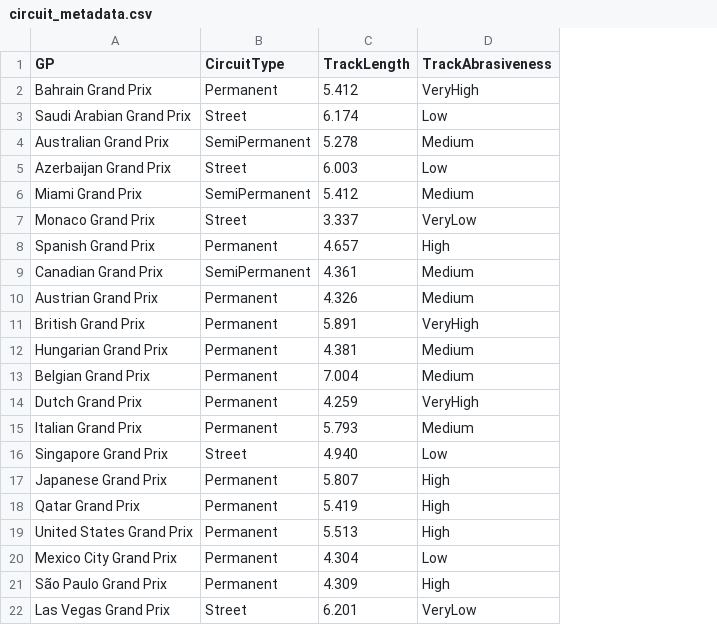
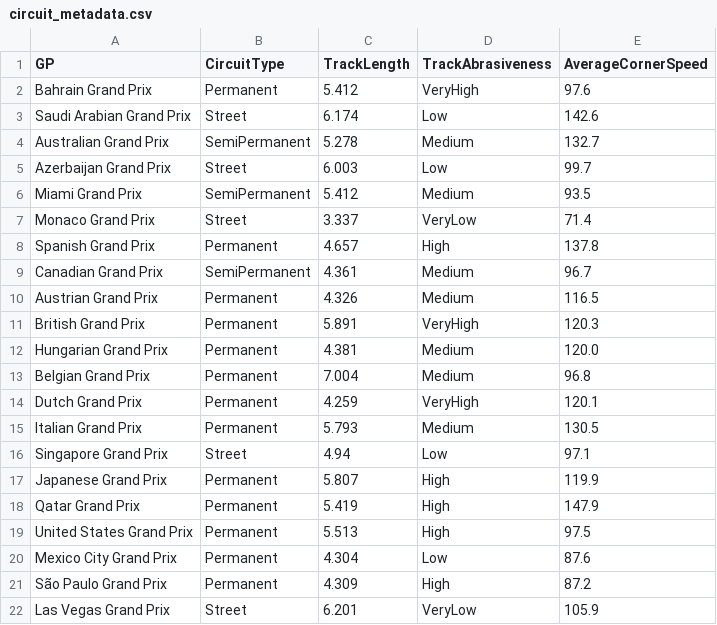
Before and after one commit to UsualSuspect09/F1-Race-Strat-Engine, a CSV file: datasets/circuit_metadata.csv, drawn as a sheet; only a part is shown; the diff names each change by its address in the sheet, - before the commit and + after, or states it on an @@ line.

Commit message:
Average Corner Speed addition

```diff
--- a/datasets/circuit_metadata.csv
+++ b/datasets/circuit_metadata.csv
+column E (AverageCornerSpeed), rows 2-22: 97.6 | 142.6 | 132.7 | 99.7 | 93.5 | 71.4 | 137.8 | 96.7 | 116.5 | 120.3 | 120.0 | 96.8 | 120.1 | 130.5 | 97.1 | 119.9 | 147.9 | 97.5 | 87.6 | 87.2 | 105.9
-C16 (TrackLength): 4.940
+C16 (TrackLength): 4.94
```
Also changed, not shown: 4 other files.
